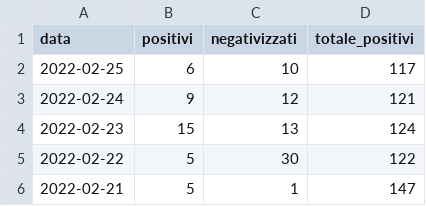
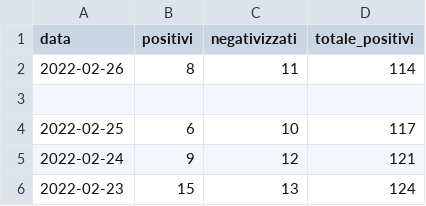
Before and after one commit to emanuele-tufarini-2/Covid19, a CSV file: andamento_contagi_covid19_tuscania.csv, drawn as a sheet; only a part is shown; the shorter side is filled out with more unchanged rows.

Commit message:
Update andamento_contagi_covid19_tuscania.csv

```diff
--- a/andamento_contagi_covid19_tuscania.csv
+++ b/andamento_contagi_covid19_tuscania.csv
@@ -1,2 +1,4 @@
 data,positivi,negativizzati,totale_positivi
+2022-02-26,8,11,114
+
 2022-02-25,6,10,117
```
